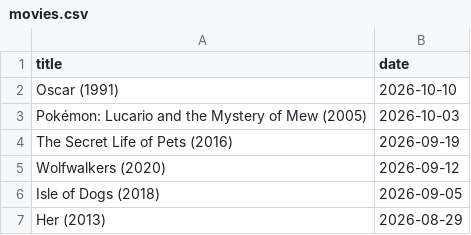
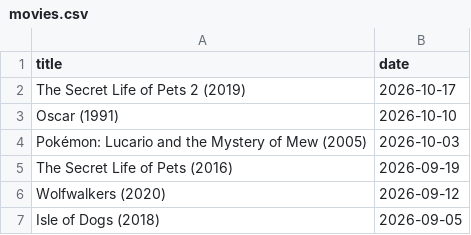
Before and after one commit to febog/mushu-movies, a CSV file: _data/movies.csv, drawn as a sheet; only a part is shown; the shorter side is filled out with more unchanged rows; the diff names each change by its address in the sheet, - before the commit and + after, or states it on an @@ line.

Commit message:
Update data

```diff
--- a/_data/movies.csv
+++ b/_data/movies.csv
+row 2: The Secret Life of Pets 2 (2019) | 2026-10-17
```
